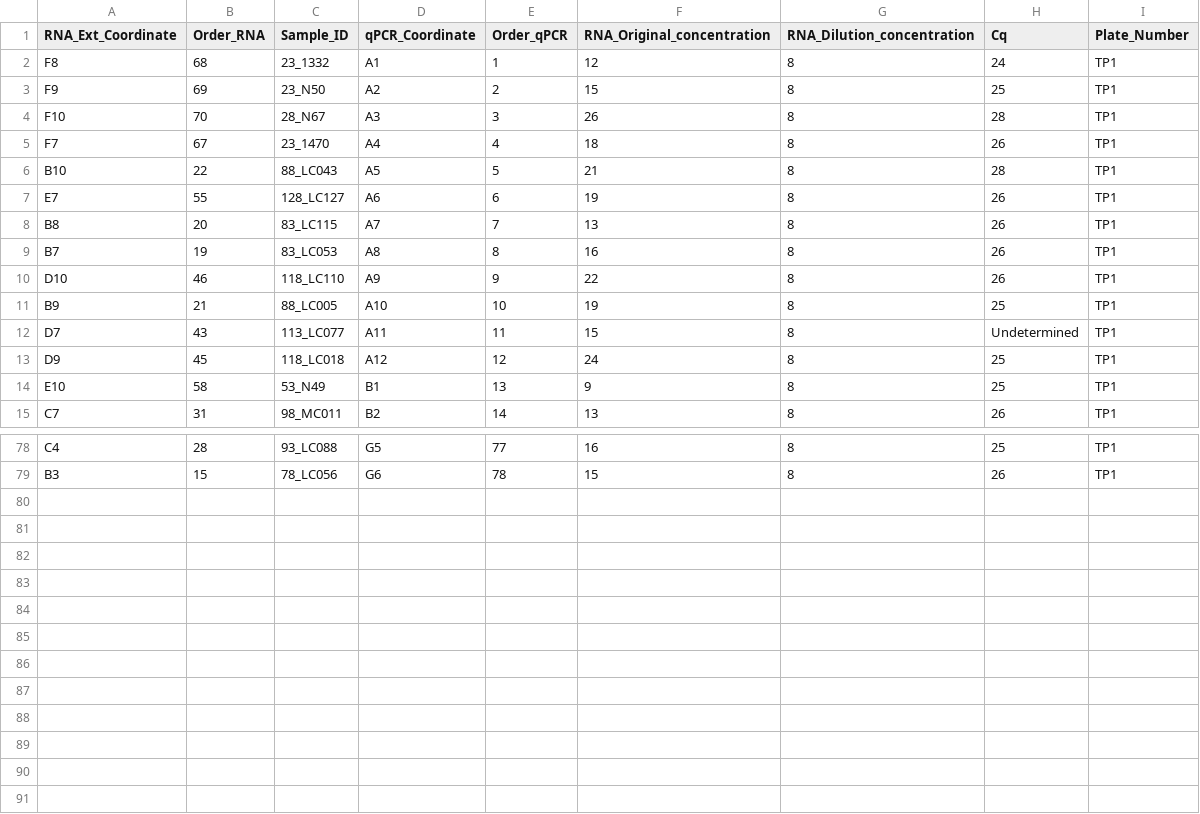
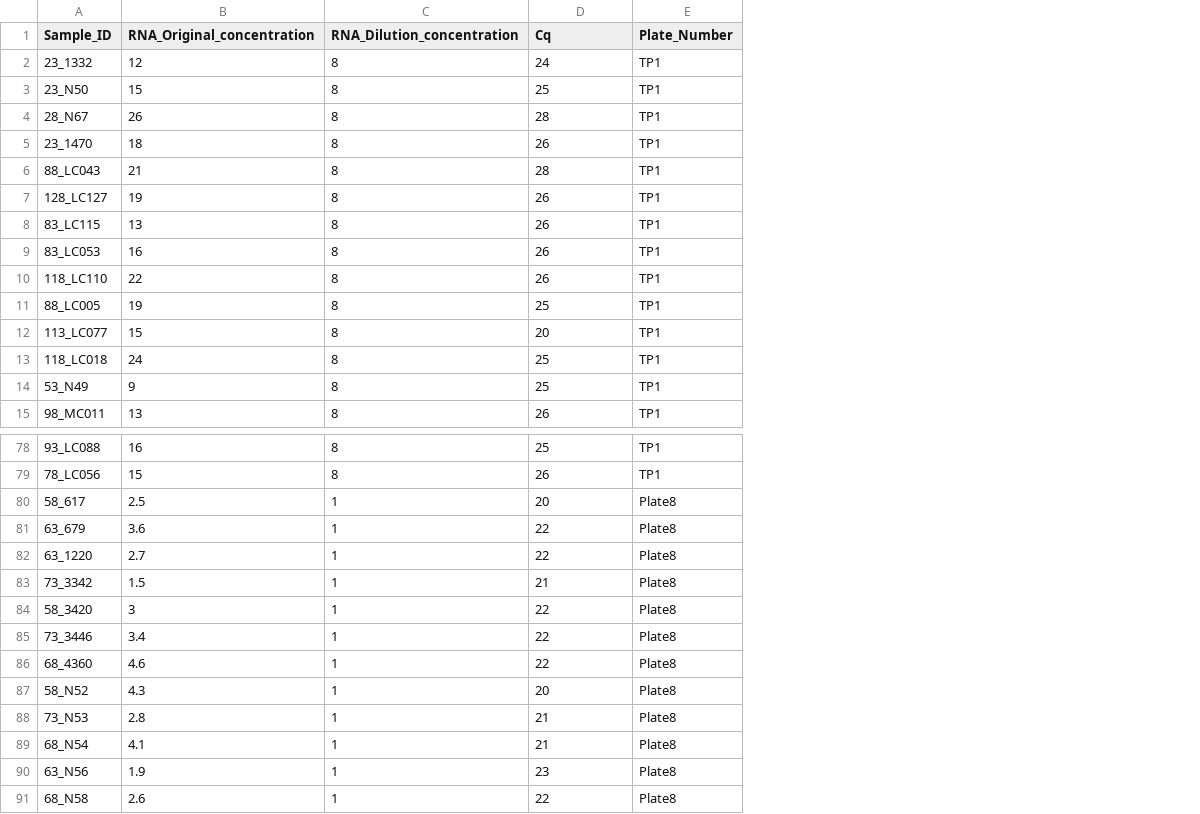
Before and after one commit to China2302/SCTLD_RRC, a CSV file: raw_data/TP1_data.csv, drawn as a sheet; only a part is shown, gaps mark what is left out; removed rows and columns are numbered as before the commit, all else as after; the diff covers the shown part only; the diff names each change by its address in the sheet, - before the commit and + after, or states it on an @@ line.

```diff
--- a/raw_data/TP1_data.csv
+++ b/raw_data/TP1_data.csv
-column A (RNA_Ext_Coordinate), rows 2-15: F8 | F9 | F10 | F7 | B10 | E7 | B8 | B7 | D10 | B9 | D7 | D9 | E10 | C7; rows 78-79: C4 | B3
-column B (Order_RNA), rows 2-15: 68 | 69 | 70 | 67 | 22 | 55 | 20 | 19 | 46 | 21 | 43 | 45 | 58 | 31; rows 78-79: 28 | 15
-column D (qPCR_Coordinate), rows 2-15: A1 | A2 | A3 | A4 | A5 | A6 | A7 | A8 | A9 | A10 | A11 | A12 | B1 | B2; rows 78-79: G5 | G6
-column E (Order_qPCR), rows 2-15: 1 | 2 | 3 | 4 | 5 | 6 | 7 | 8 | 9 | 10 | 11 | 12 | 13 | 14; rows 78-79: 77 | 78
-D12 (Cq): Undetermined
+D12 (Cq): 20
+row 80: 58_617 | 2.5 | 1 | 20 | Plate8
+row 81: 63_679 | 3.6 | 1 | 22 | Plate8
+row 82: 63_1220 | 2.7 | 1 | 22 | Plate8
+row 83: 73_3342 | 1.5 | 1 | 21 | Plate8
+row 84: 58_3420 | 3 | 1 | 22 | Plate8
+row 85: 73_3446 | 3.4 | 1 | 22 | Plate8
+row 86: 68_4360 | 4.6 | 1 | 22 | Plate8
+row 87: 58_N52 | 4.3 | 1 | 20 | Plate8
+row 88: 73_N53 | 2.8 | 1 | 21 | Plate8
+row 89: 68_N54 | 4.1 | 1 | 21 | Plate8
+row 90: 63_N56 | 1.9 | 1 | 23 | Plate8
+row 91: 68_N58 | 2.6 | 1 | 22 | Plate8
```
Also changed, not shown: 7 edited cells elsewhere in this file, raw_data/TP2_data.csv, raw_data/TP3_data.csv, 18 other files.
